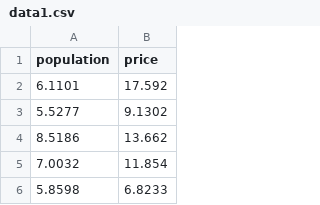
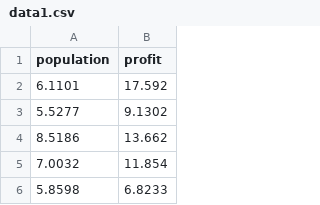
Before and after one commit to nakinnubis/ml-class-lecture-assignment-data, a CSV file: data1.csv, drawn as a sheet; only a part is shown.

Commit message:
Update data1.csv

```diff
--- a/data1.csv
+++ b/data1.csv
@@ -1,2 +1,2 @@
-population,price
+population,profit
 6.1101,17.592
```
